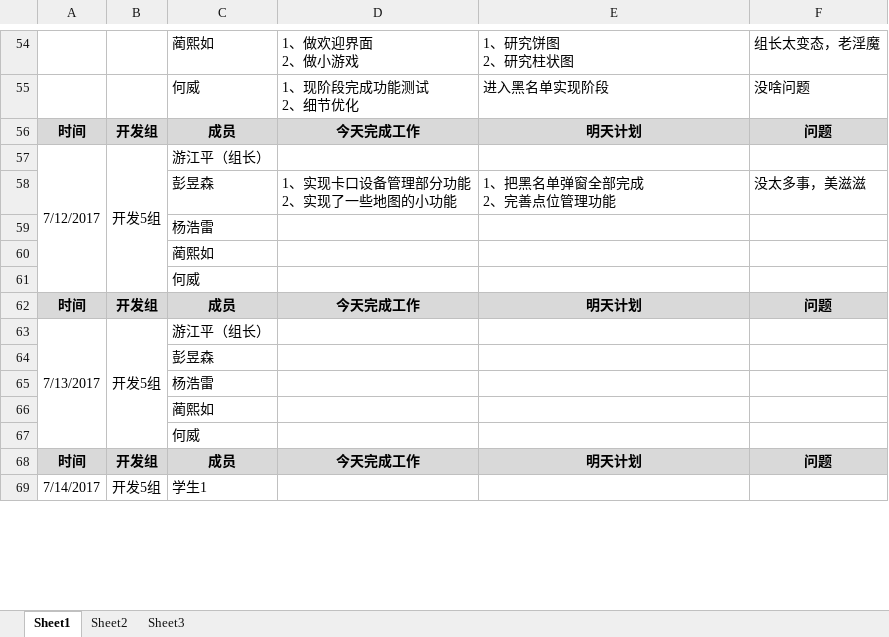
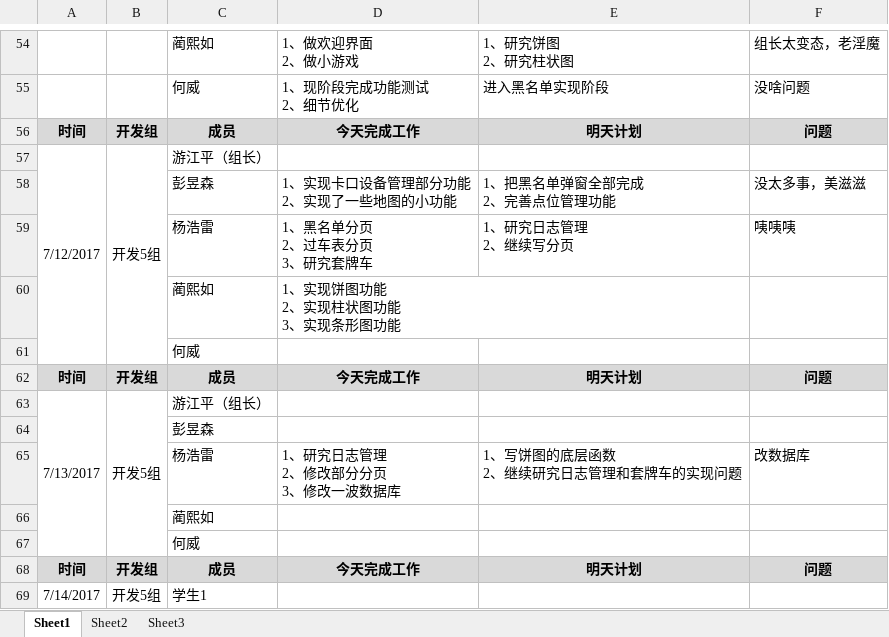
Before and after one commit to GARCIIAa/VehicleSystem, an Excel workbook: Doc/JAVA实训_第五小组_开发日报表.xlsx, sheet Sheet1, drawn as a sheet; only a part is shown, gaps mark what is left out; values as stored, in another font and other column widths than the file's, no borders; removed rows and columns are numbered as before the commit, all else as after; ↵ is a line break in a cell; the diff names each change by its address in the sheet, - before the commit and + after, or states it on an @@ line.

Commit message:
日报

```diff
--- a/Doc/JAVA实训_第五小组_开发日报表.xlsx (sheet Sheet1)
+++ b/Doc/JAVA实训_第五小组_开发日报表.xlsx (sheet Sheet1)
-row 59:  |  | 杨浩雷
-row 60:  |  | 蔺熙如
+row 59:  |  | 杨浩雷 | 1、黑名单分页 ↵ 2、过车表分页 ↵ 3、研究套牌车 | 1、研究日志管理 ↵ 2、继续写分页 | 咦咦咦
+row 60:  |  | 蔺熙如 | 1、实现饼图功能 ↵ 2、实现柱状图功能 ↵ 3、实现条形图功能
-row 65:  |  | 杨浩雷
+row 65:  |  | 杨浩雷 | 1、研究日志管理 ↵ 2、修改部分分页 ↵ 3、修改一波数据库 | 1、写饼图的底层函数 ↵ 2、继续研究日志管理和套牌车的实现问题 | 改数据库
```
